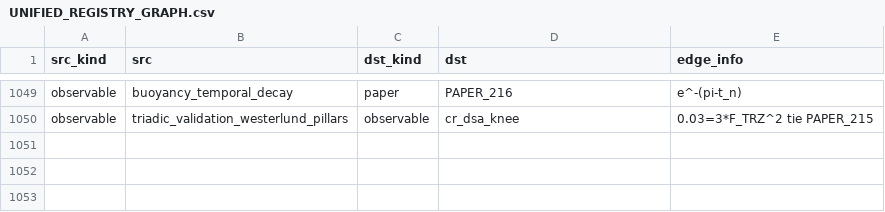
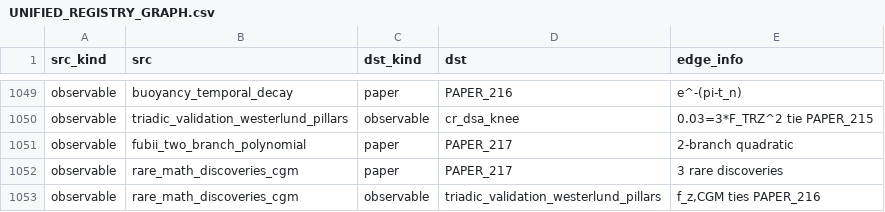
Before and after one commit to Daniel8Murphy0007/Star-Magic-Program, a CSV file: UNIFIED_REGISTRY_GRAPH.csv, drawn as a sheet; only a part is shown, gaps mark what is left out; the diff names each change by its address in the sheet, - before the commit and + after, or states it on an @@ line.

```diff
--- a/UNIFIED_REGISTRY_GRAPH.csv
+++ b/UNIFIED_REGISTRY_GRAPH.csv
+row 1051: observable | fubii_two_branch_polynomial | paper | PAPER_217 | 2-branch quadratic
+row 1052: observable | rare_math_discoveries_cgm | paper | PAPER_217 | 3 rare discoveries
+row 1053: observable | rare_math_discoveries_cgm | observable | triadic_validation_westerlund_pillars | f_z,CGM ties PAPER_216
```
Also changed, not shown: UNIFIED_REGISTRY.csv, UNIFIED_REGISTRY_CORPUS_CITATIONS.csv, 11 other files.
